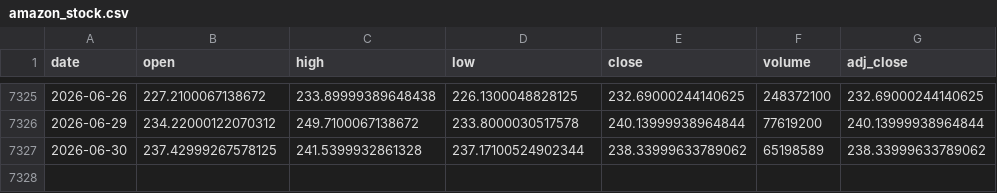
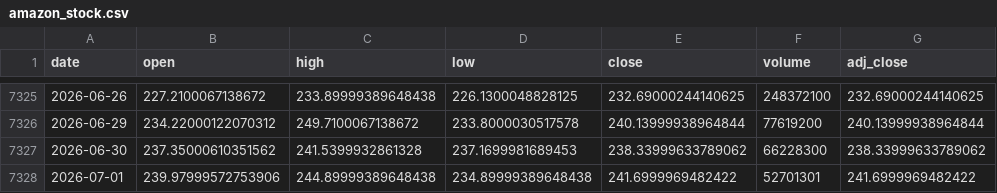
Before and after one commit to Karthik0809/Amazon-Stock-Dashboard, a CSV file: amazon_stock.csv, drawn as a sheet; only a part is shown, gaps mark what is left out.

```diff
--- a/amazon_stock.csv
+++ b/amazon_stock.csv
@@ -7326,2 +7326,3 @@ date,open,high,low,close,volume,adj_close
 2026-06-29,234.22000122070312,249.7100067138672,233.8000030517578,240.13999938964844,77619200,240.13999938964844
-2026-06-30,237.42999267578125,241.5399932861328,237.17100524902344,238.33999633789062,65198589,238.33999633789062
+2026-06-30,237.35000610351562,241.5399932861328,237.1699981689453,238.33999633789062,66228300,238.33999633789062
+2026-07-01,239.97999572753906,244.89999389648438,234.89999389648438,241.6999969482422,52701301,241.6999969482422
```
